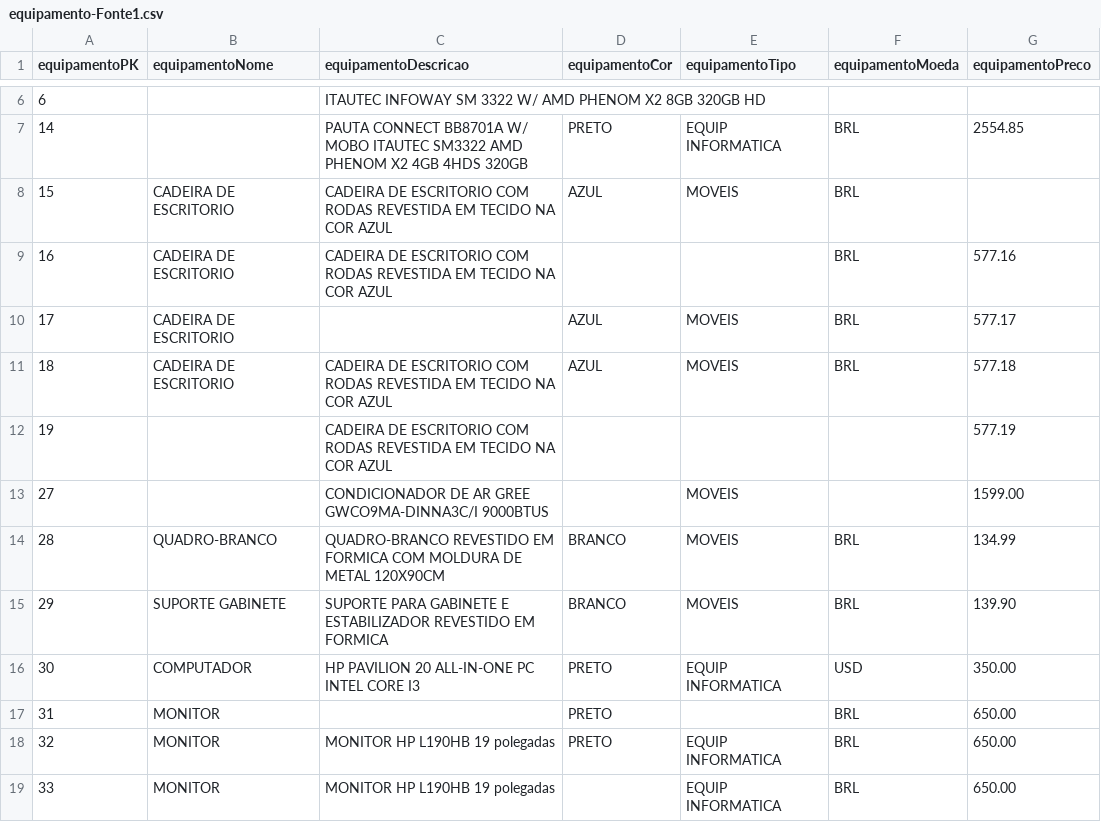
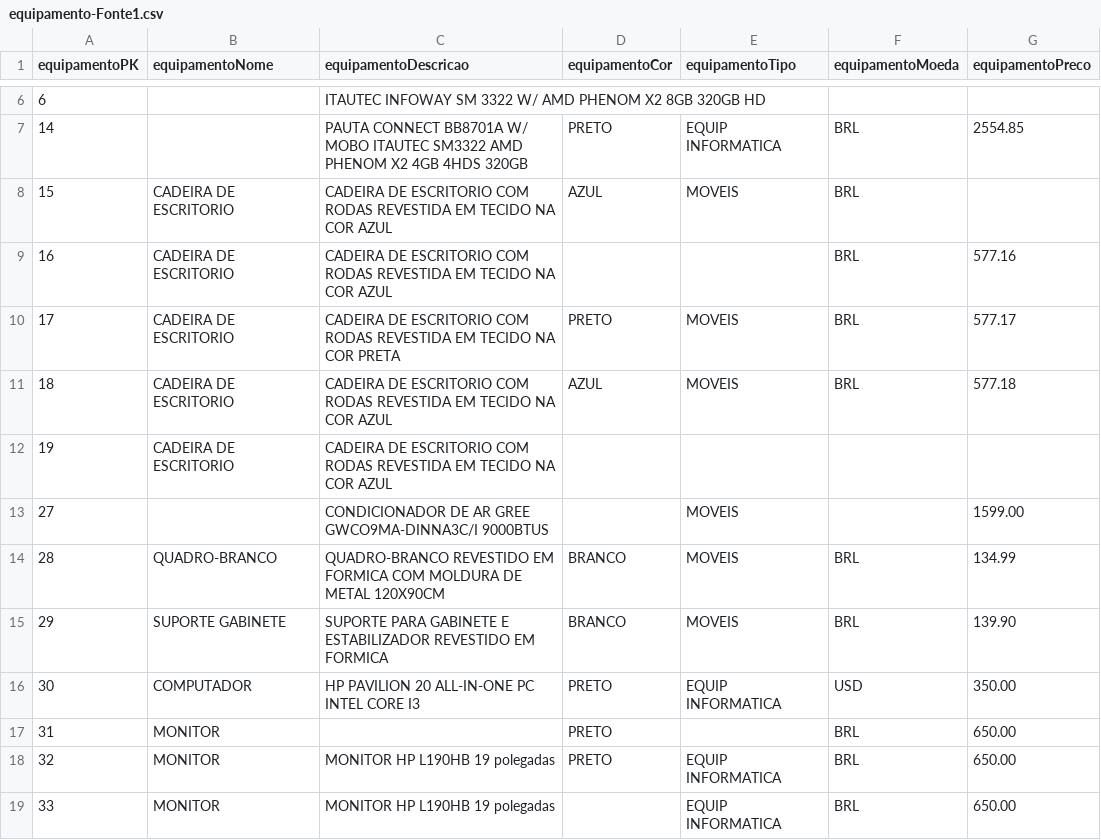
Before and after one commit to CristinaAguiar/DataMartBISolutions, a CSV file: equipamento-Fonte1.csv, drawn as a sheet; only a part is shown, gaps mark what is left out.

Commit message:
Update equipamento-Fonte1.csv

```diff
--- a/equipamento-Fonte1.csv
+++ b/equipamento-Fonte1.csv
@@ -9,5 +9,5 @@ equipamentoPK,equipamentoNome,equipamentoDescricao,equipamentoCor,equipamentoTip
 16,CADEIRA DE ESCRITORIO,CADEIRA DE ESCRITORIO COM RODAS REVESTIDA EM TECIDO NA COR AZUL,,,BRL,577.16
-17,CADEIRA DE ESCRITORIO,,AZUL,MOVEIS,BRL,577.17
+17,CADEIRA DE ESCRITORIO,CADEIRA DE ESCRITORIO COM RODAS REVESTIDA EM TECIDO NA COR PRETA,PRETO,MOVEIS,BRL,577.17
 18,CADEIRA DE ESCRITORIO,CADEIRA DE ESCRITORIO COM RODAS REVESTIDA EM TECIDO NA COR AZUL,AZUL,MOVEIS,BRL,577.18
-19,,CADEIRA DE ESCRITORIO COM RODAS REVESTIDA EM TECIDO NA COR AZUL,,,,577.19
+19,CADEIRA DE ESCRITORIO,CADEIRA DE ESCRITORIO COM RODAS REVESTIDA EM TECIDO NA COR AZUL,,,,
 27,,CONDICIONADOR DE AR GREE GWCO9MA-DINNA3C/I 9000BTUS,,MOVEIS,,1599.00
```
